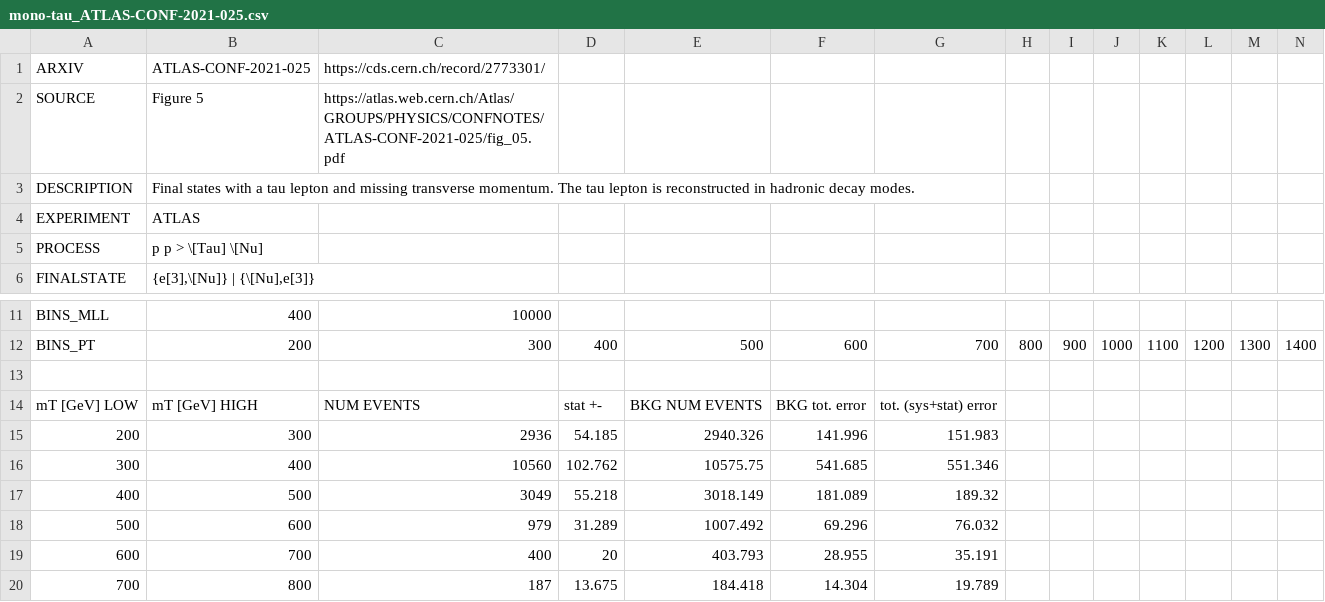
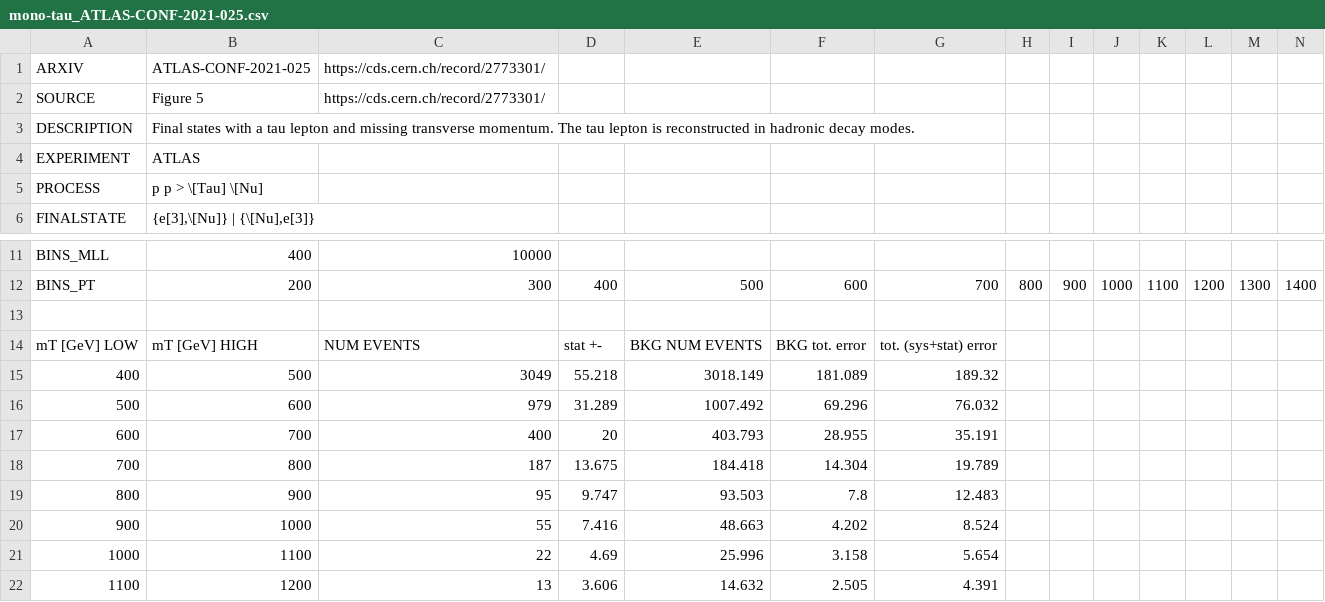
Before and after one commit to HighPT/HighPT, a CSV file: HighPT/LHC_searches/mono-tau_ATLAS-CONF-2021-025/mono-tau_ATLAS-CONF-2021-025.csv, drawn as a sheet; only a part is shown, gaps mark what is left out; the shorter side is filled out with more unchanged rows; rows hold the shown columns only; the diff names each change by its address in the sheet, - before the commit and + after, or states it on an @@ line.

```diff
--- a/HighPT/LHC_searches/mono-tau_ATLAS-CONF-2021-025/mono-tau_ATLAS-CONF-2021-025.csv
+++ b/HighPT/LHC_searches/mono-tau_ATLAS-CONF-2021-025/mono-tau_ATLAS-CONF-2021-025.csv
-C2: https://atlas.web.cern.ch/Atlas/GROUPS/PHYSICS/CONFNOTES/ATLAS-CONF-2021-025/fig_05.pdf
+C2: https://cds.cern.ch/record/2773301/
-row 15: 200 | 300 | 2936 | 54.185 | 2940.326 | 141.996 | 151.983
-row 16: 300 | 400 | 10560 | 102.762 | 10575.75 | 541.685 | 551.346
```
Also changed, not shown: HighPT/LHC_searches/mono-electron_ATLAS_1906_05609/mono-electron_ATLAS_1906_05609.csv, HighPT/LHC_searches/mono-muon_ATLAS_1906_05609/mono-muon_ATLAS_1906_05609.csv, 17 other files.
